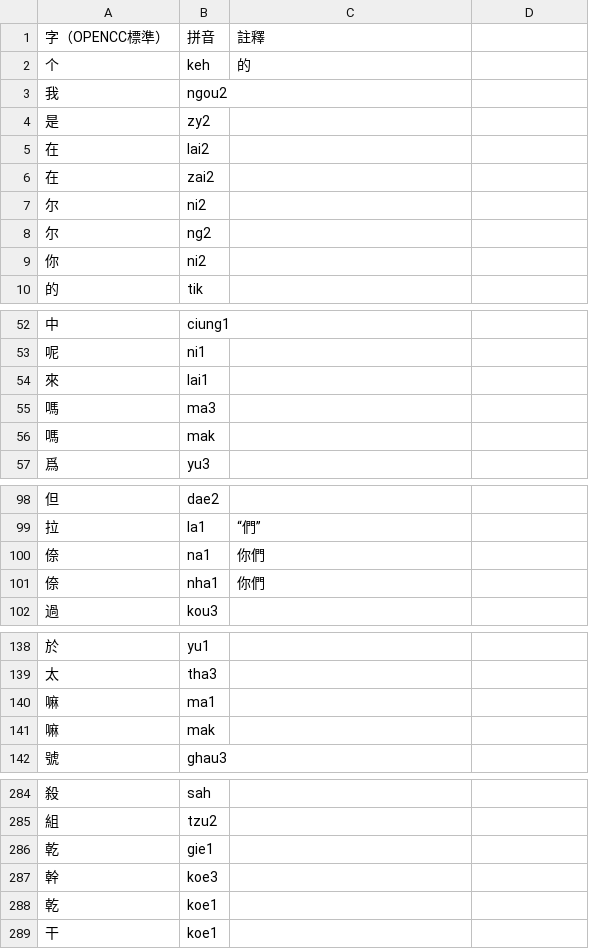
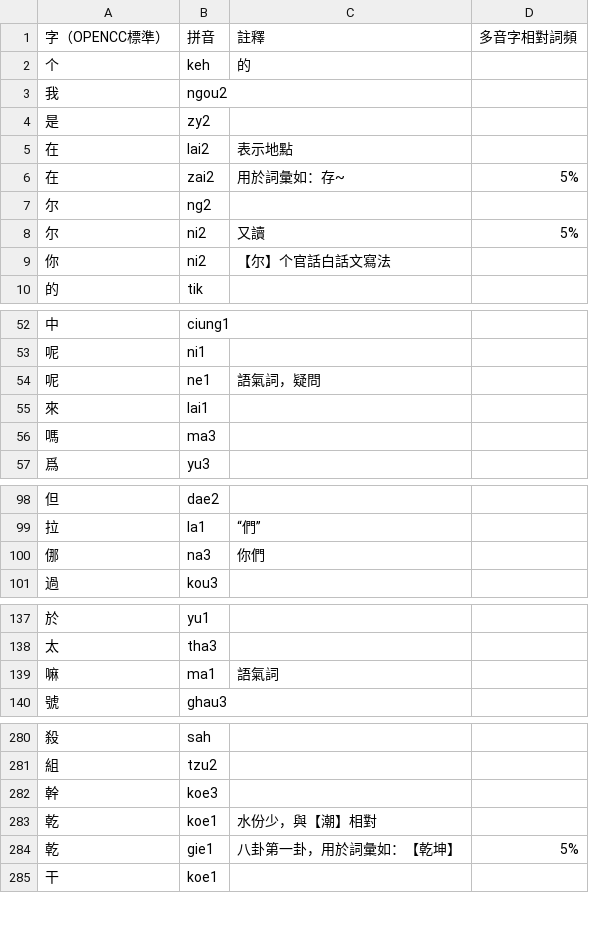
Before and after one commit to DINISHING/vocabulary, a CSV file: characters.csv, drawn as a sheet; only a part is shown, gaps mark what is left out; the diff covers the shown part only.

```diff
--- a/characters.csv
+++ b/characters.csv
@@ -1,2 +1,2 @@
-字（OPENCC標準）,拼音,註釋,
+字（OPENCC標準）,拼音,註釋,多音字相對詞頻
 个,keh,的,
@@ -4,7 +4,7 @@
 是,zy2,,
-在,lai2,,
-在,zai2,,
-尔,ni2,,
+在,lai2,表示地點,
+在,zai2,用於詞彙如：存~,5%
 尔,ng2,,
-你,ni2,,
+尔,ni2,又讀,5%
+你,ni2,【尔】个官話白話文寫法,
 的,tik,,
@@ -53,5 +53,5 @@
 呢,ni1,,
+呢,ne1,語氣詞，疑問,
 來,lai1,,
 嗎,ma3,,
-嗎,mak,,
 爲,yu3,,
@@ -99,4 +99,3 @@
 拉,la1,“們”,
-倷,na1,你們,
-倷,nha1,你們,
+㑚,na3,你們,
 過,kou3,,
@@ -139,4 +138,3 @@
 太,tha3,,
-嘛,ma1,,
-嘛,mak,,
+嘛,ma1,語氣詞,
 號,ghau3,,
@@ -285,5 +281,5 @@
 組,tzu2,,
-乾,gie1,,
 幹,koe3,,
-乾,koe1,,
+乾,koe1,水份少，與【潮】相對,
+乾,gie1,八卦第一卦，用於詞彙如：【乾坤】,5%
 干,koe1,,
```
Also changed, not shown: 1 added row, 2 removed rows and 10 edited cells elsewhere in this file, 5 other files.
